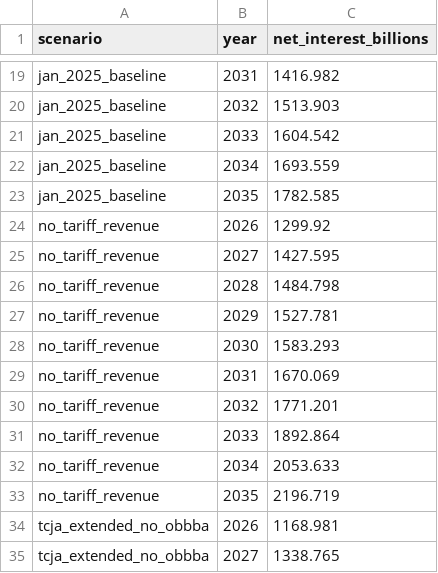
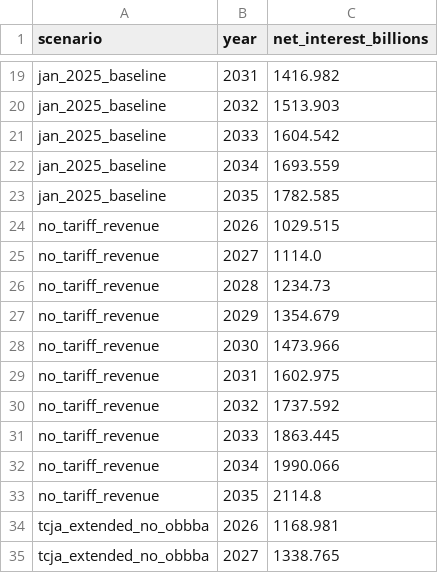
Before and after one commit to rdhyee/OBBB-Dashboard, a CSV file: viz/public/projections_net_interest.csv, drawn as a sheet; only a part is shown, gaps mark what is left out.

```diff
--- a/viz/public/projections_net_interest.csv
+++ b/viz/public/projections_net_interest.csv
@@ -23,12 +23,12 @@ jan_2025_baseline,2034,1693.559
 jan_2025_baseline,2035,1782.585
-no_tariff_revenue,2026,1299.92
-no_tariff_revenue,2027,1427.595
-no_tariff_revenue,2028,1484.798
-no_tariff_revenue,2029,1527.781
-no_tariff_revenue,2030,1583.293
-no_tariff_revenue,2031,1670.069
-no_tariff_revenue,2032,1771.201
-no_tariff_revenue,2033,1892.864
-no_tariff_revenue,2034,2053.633
-no_tariff_revenue,2035,2196.719
+no_tariff_revenue,2026,1029.515
+no_tariff_revenue,2027,1114.0
+no_tariff_revenue,2028,1234.73
+no_tariff_revenue,2029,1354.679
+no_tariff_revenue,2030,1473.966
+no_tariff_revenue,2031,1602.975
+no_tariff_revenue,2032,1737.592
+no_tariff_revenue,2033,1863.445
+no_tariff_revenue,2034,1990.066
+no_tariff_revenue,2035,2114.8
 tcja_extended_no_obbba,2026,1168.981
```
Also changed, not shown: 2 other files.
